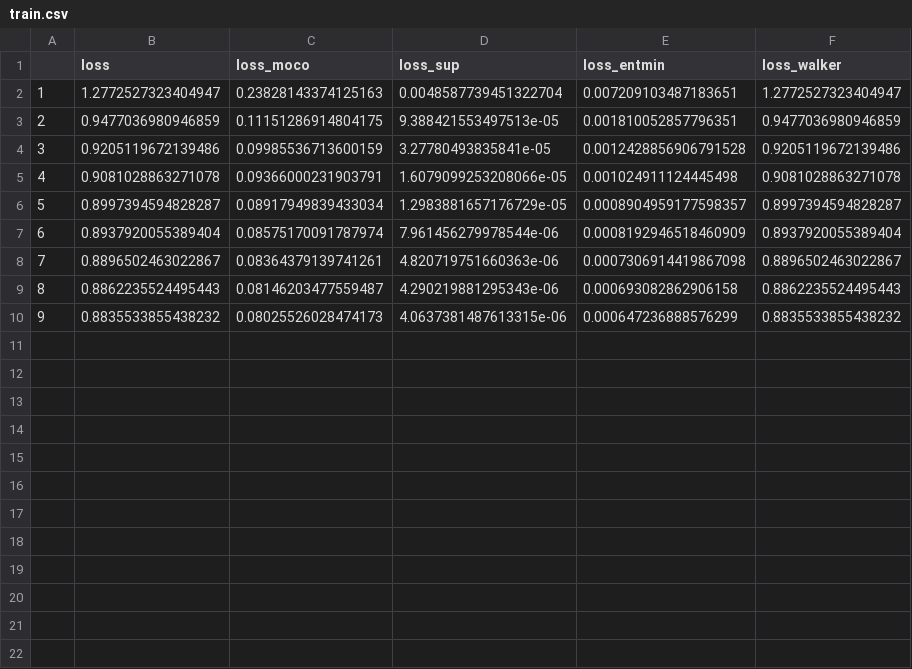
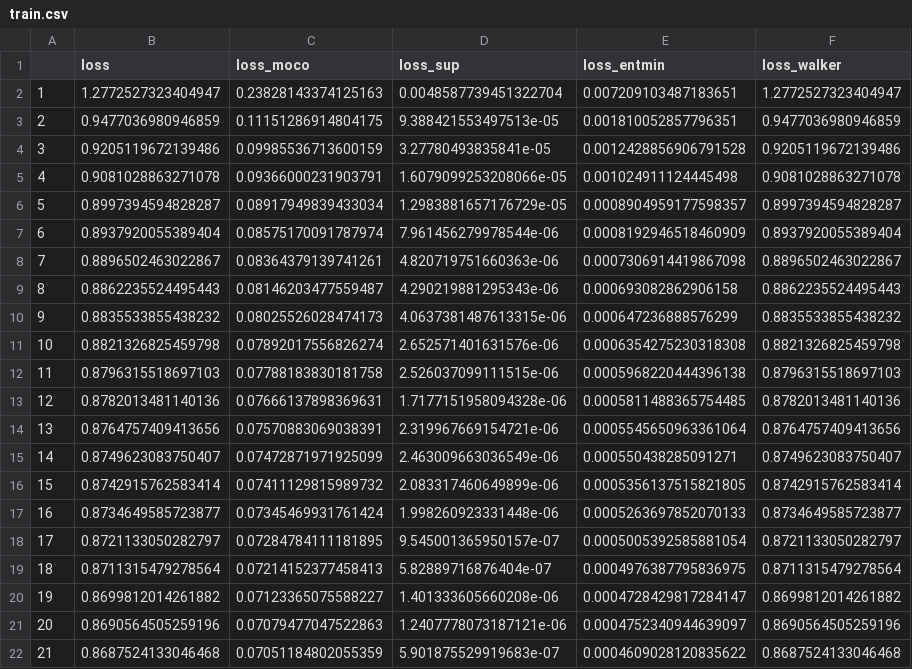
Before and after one commit to nlml/MomentumContrast.pytorch, a CSV file: logs/mnist/latent24-mom999-walker-no-norm-queue-lim2048-latest-wnorm-moco-entmin-seed2/train.csv, drawn as a sheet.

Commit message:
add unsup walker weight

```diff
--- a/logs/mnist/latent24-mom999-walker-no-norm-queue-lim2048-latest-wnorm-moco-entmin-seed2/train.csv
+++ b/logs/mnist/latent24-mom999-walker-no-norm-queue-lim2048-latest-wnorm-moco-entmin-seed2/train.csv
@@ -10 +10,13 @@
 9,0.8835533855438232,0.08025526028474173,4.0637381487613315e-06,0.000647236888576299,0.8835533855438232
+10,0.8821326825459798,0.07892017556826274,2.652571401631576e-06,0.0006354275230318308,0.8821326825459798
+11,0.8796315518697103,0.07788183830181758,2.526037099111515e-06,0.0005968220444396138,0.8796315518697103
+12,0.8782013481140136,0.07666137898369631,1.7177151958094328e-06,0.0005811488365754485,0.8782013481140136
+13,0.8764757409413656,0.07570883069038391,2.319967669154721e-06,0.0005545650963361064,0.8764757409413656
+14,0.8749623083750407,0.07472871971925099,2.463009663036549e-06,0.000550438285091271,0.8749623083750407
+15,0.8742915762583414,0.07411129815989732,2.083317460649899e-06,0.0005356137515821805,0.8742915762583414
+16,0.8734649585723877,0.07345469931761424,1.998260923331448e-06,0.0005263697852070133,0.8734649585723877
+17,0.8721133050282797,0.07284784111181895,9.545001365950157e-07,0.0005005392585881054,0.8721133050282797
+18,0.8711315479278564,0.07214152377458413,5.82889716876404e-07,0.0004976387795836975,0.8711315479278564
+19,0.8699812014261882,0.07123365075588227,1.401333605660208e-06,0.0004728429817284147,0.8699812014261882
+20,0.8690564505259196,0.07079477047522863,1.2407778073187121e-06,0.0004752340944639097,0.8690564505259196
+21,0.8687524133046468,0.07051184802055359,5.901875529919683e-07,0.0004609028120835622,0.8687524133046468
```
Also changed, not shown: logs/mnist/latent24-mom999-walker-no-norm-queue-lim2048-latest-wnorm-moco-entmin-seed2/valid.csv, 2 other files.
